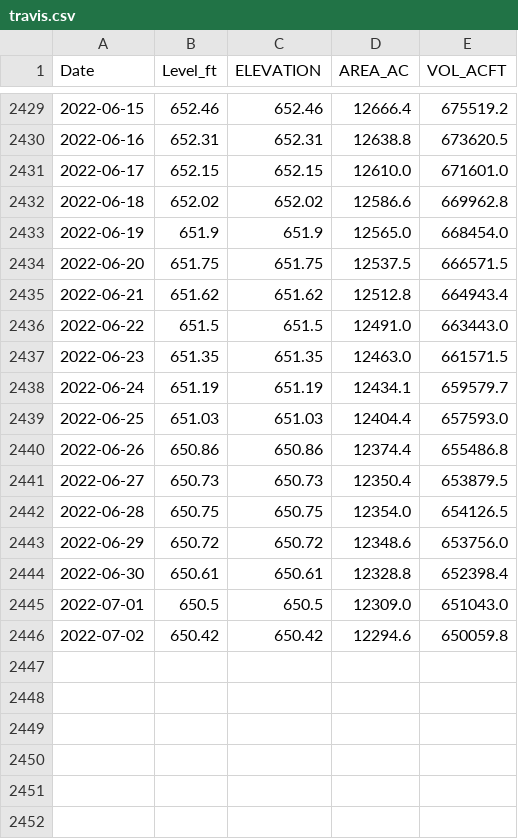
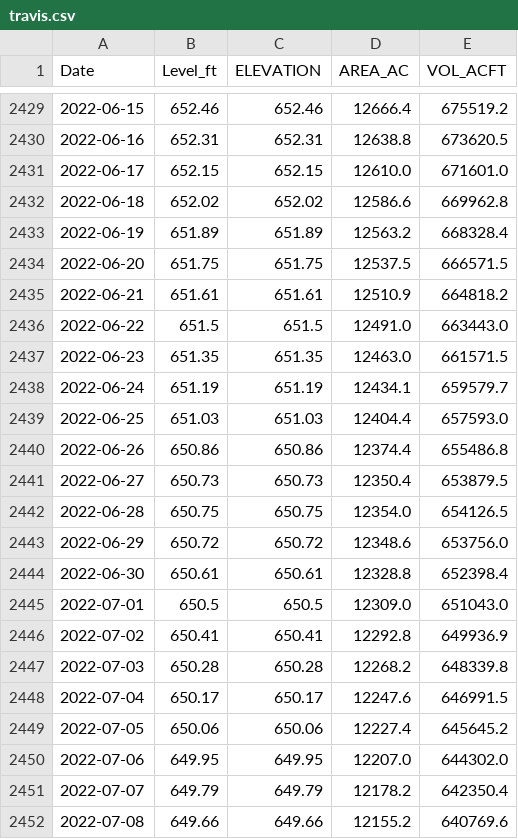
Before and after one commit to bthaman/usgs_lake_levels, a CSV file: travis.csv, drawn as a sheet; only a part is shown, gaps mark what is left out.

```diff
--- a/travis.csv
+++ b/travis.csv
@@ -2432,5 +2432,5 @@ Date,Level_ft,ELEVATION,AREA_AC,VOL_ACFT
 2022-06-18,652.02,652.02,12586.6,669962.8
-2022-06-19,651.9,651.9,12565.0,668454.0
+2022-06-19,651.89,651.89,12563.2,668328.4
 2022-06-20,651.75,651.75,12537.5,666571.5
-2022-06-21,651.62,651.62,12512.8,664943.4
+2022-06-21,651.61,651.61,12510.9,664818.2
 2022-06-22,651.5,651.5,12491.0,663443.0
@@ -2445,2 +2445,8 @@ Date,Level_ft,ELEVATION,AREA_AC,VOL_ACFT
 2022-07-01,650.5,650.5,12309.0,651043.0
-2022-07-02,650.42,650.42,12294.6,650059.8
+2022-07-02,650.41,650.41,12292.8,649936.9
+2022-07-03,650.28,650.28,12268.2,648339.8
+2022-07-04,650.17,650.17,12247.6,646991.5
+2022-07-05,650.06,650.06,12227.4,645645.2
+2022-07-06,649.95,649.95,12207.0,644302.0
+2022-07-07,649.79,649.79,12178.2,642350.4
+2022-07-08,649.66,649.66,12155.2,640769.6
```
Also changed, not shown: Travis.08154500.1943-2018.csv, resampled_monthly.csv, 7 other files.
